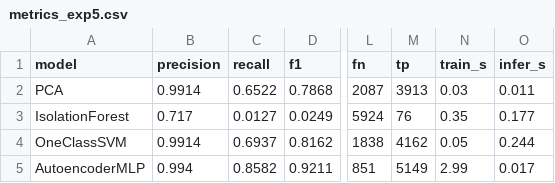
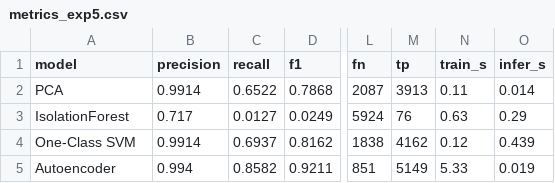
Before and after one commit to farhadakhtar/pca-network-anomaly-detection, a CSV file: results/tables/metrics_exp5.csv, drawn as a sheet; only a part is shown, gaps mark what is left out; the diff names each change by its address in the sheet, - before the commit and + after, or states it on an @@ line.

```diff
--- a/results/tables/metrics_exp5.csv
+++ b/results/tables/metrics_exp5.csv
-N2 (train_s): 0.03
+N2 (train_s): 0.11
-O2 (infer_s): 0.011
+O2 (infer_s): 0.014
-N3 (train_s): 0.35
+N3 (train_s): 0.63
-O3 (infer_s): 0.177
+O3 (infer_s): 0.29
-A4 (model): OneClassSVM
+A4 (model): One-Class SVM
-N4 (train_s): 0.05
+N4 (train_s): 0.12
-O4 (infer_s): 0.244
+O4 (infer_s): 0.439
-A5 (model): AutoencoderMLP
+A5 (model): Autoencoder
-N5 (train_s): 2.99
+N5 (train_s): 5.33
-O5 (infer_s): 0.017
+O5 (infer_s): 0.019
```
Also changed, not shown: results/tables/metrics_exp5_per_attack.csv, 3 other files.
